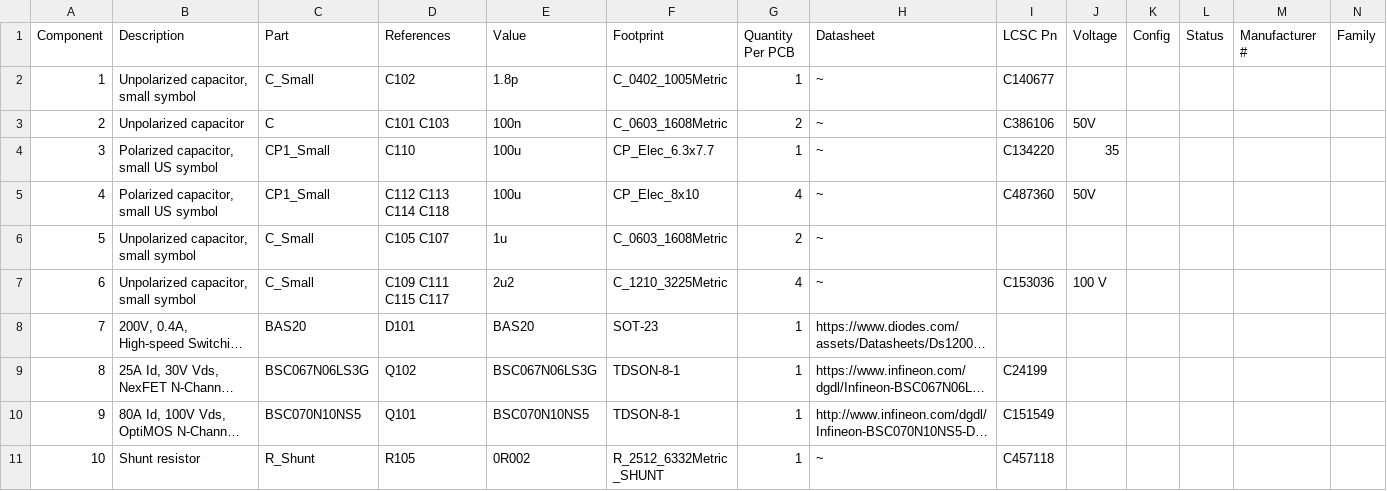
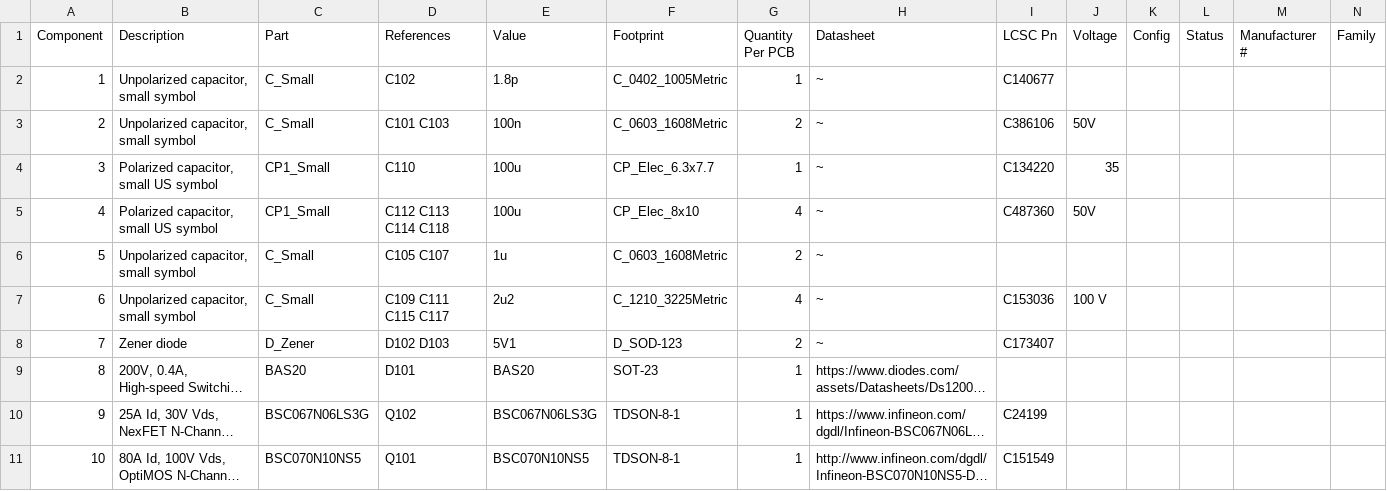
Before and after one commit to findersee/ROV, a CSV file: electronics/SynchronousBuck/SynchronousBuck_bom__(prod).csv, drawn as a sheet; only a part is shown; the shorter side is filled out with more unchanged rows; long unchanged cells end in …; addresses are those after the commit; rows hold the shown columns only; the diff covers the shown part only; the diff names each change by its address in the sheet, - before the commit and + after, or states it on an @@ line.

Commit message:
Updated layout and schematic. Added zener diodes to protect output of measurements

```diff
--- a/electronics/SynchronousBuck/SynchronousBuck_bom__(prod).csv
+++ b/electronics/SynchronousBuck/SynchronousBuck_bom__(prod).csv
-B3 (Description): Unpolarized capacitor
+B3 (Description): Unpolarized capacitor, small symbol
-C3 (Part): C
+C3 (Part): C_Small
+row 8: 7 | Zener diode | D_Zener | D102 D103 | 5V1 | D_SOD-123 | 2 | ~ | C173407
@@ column A (Component) renumbered between rows 9 and 19 @@
```
Also changed, not shown: 1 added row and 5 edited cells elsewhere in this file, electronics/SynchronousBuck/Fabrication/CPL.csv, electronics/SynchronousBuck/Fabrication/SynchronousBuck-all-pos.csv, 24 other files.
